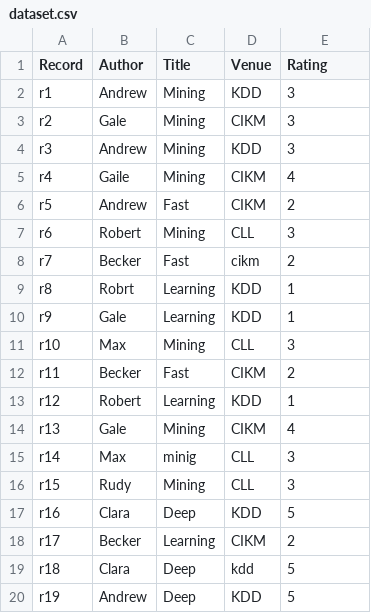
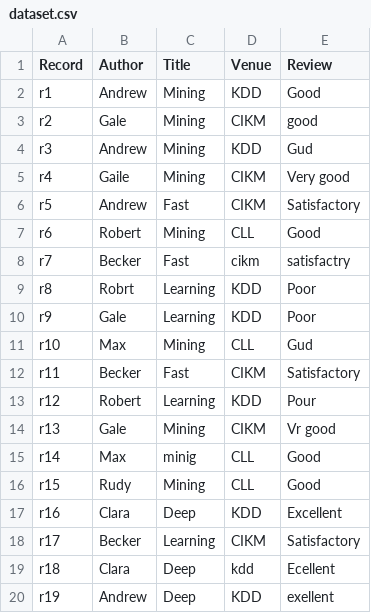
Before and after one commit to nofelmahmood/Lab-Distributed-Big-Data-Analytics-Project, a CSV file: src/main/resources/dataset.csv, drawn as a sheet.

```diff
--- a/src/main/resources/dataset.csv
+++ b/src/main/resources/dataset.csv
@@ -1,20 +1,20 @@
-Record,Author,Title,Venue,Rating
-r1,Andrew,Mining,KDD,3
-r2,Gale,Mining,CIKM,3
-r3,Andrew,Mining,KDD,3
-r4,Gaile,Mining,CIKM,4
-r5,Andrew,Fast,CIKM,2
-r6,Robert,Mining,CLL,3
-r7,Becker,Fast,cikm,2
-r8,Robrt,Learning,KDD,1
-r9,Gale,Learning,KDD,1
-r10,Max,Mining,CLL,3
-r11,Becker,Fast,CIKM,2
-r12,Robert,Learning,KDD,1
-r13,Gale,Mining,CIKM,4
-r14,Max,minig,CLL,3
-r15,Rudy,Mining,CLL,3
-r16,Clara,Deep,KDD,5
-r17,Becker,Learning,CIKM,2
-r18,Clara,Deep,kdd,5
-r19,Andrew,Deep,KDD,5
+Record,Author,Title,Venue,Review
+r1,Andrew,Mining,KDD,Good
+r2,Gale,Mining,CIKM,good
+r3,Andrew,Mining,KDD,Gud
+r4,Gaile,Mining,CIKM,Very good
+r5,Andrew,Fast,CIKM,Satisfactory
+r6,Robert,Mining,CLL,Good
+r7,Becker,Fast,cikm,satisfactry
+r8,Robrt,Learning,KDD,Poor
+r9,Gale,Learning,KDD,Poor
+r10,Max,Mining,CLL,Gud
+r11,Becker,Fast,CIKM,Satisfactory
+r12,Robert,Learning,KDD,Pour
+r13,Gale,Mining,CIKM,Vr good
+r14,Max,minig,CLL,Good
+r15,Rudy,Mining,CLL,Good
+r16,Clara,Deep,KDD,Excellent
+r17,Becker,Learning,CIKM,Satisfactory
+r18,Clara,Deep,kdd,Ecellent
+r19,Andrew,Deep,KDD,exellent
```
Also changed, not shown: 5 other files.
